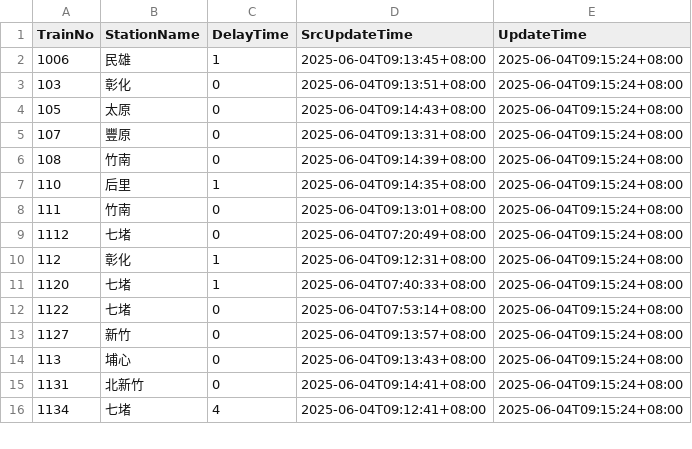
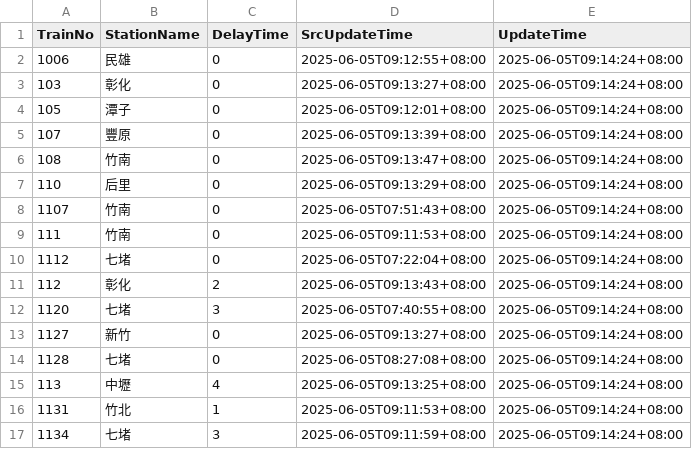
Before and after one commit to funfun0912/Open-Platform-Software-Mid, a CSV file: api.csv, drawn as a sheet; only a part is shown; the diff covers the shown part only.

Commit message:
Update data

```diff
--- a/api.csv
+++ b/api.csv
@@ -1,16 +1,17 @@
 TrainNo,StationName,DelayTime,SrcUpdateTime,UpdateTime
-1006,民雄,1,2025-06-04T09:13:45+08:00,2025-06-04T09:15:24+08:00
-103,彰化,0,2025-06-04T09:13:51+08:00,2025-06-04T09:15:24+08:00
-105,太原,0,2025-06-04T09:14:43+08:00,2025-06-04T09:15:24+08:00
-107,豐原,0,2025-06-04T09:13:31+08:00,2025-06-04T09:15:24+08:00
-108,竹南,0,2025-06-04T09:14:39+08:00,2025-06-04T09:15:24+08:00
-110,后里,1,2025-06-04T09:14:35+08:00,2025-06-04T09:15:24+08:00
-111,竹南,0,2025-06-04T09:13:01+08:00,2025-06-04T09:15:24+08:00
-1112,七堵,0,2025-06-04T07:20:49+08:00,2025-06-04T09:15:24+08:00
-112,彰化,1,2025-06-04T09:12:31+08:00,2025-06-04T09:15:24+08:00
-1120,七堵,1,2025-06-04T07:40:33+08:00,2025-06-04T09:15:24+08:00
-1122,七堵,0,2025-06-04T07:53:14+08:00,2025-06-04T09:15:24+08:00
-1127,新竹,0,2025-06-04T09:13:57+08:00,2025-06-04T09:15:24+08:00
-113,埔心,0,2025-06-04T09:13:43+08:00,2025-06-04T09:15:24+08:00
-1131,北新竹,0,2025-06-04T09:14:41+08:00,2025-06-04T09:15:24+08:00
-1134,七堵,4,2025-06-04T09:12:41+08:00,2025-06-04T09:15:24+08:00
+1006,民雄,0,2025-06-05T09:12:55+08:00,2025-06-05T09:14:24+08:00
+103,彰化,0,2025-06-05T09:13:27+08:00,2025-06-05T09:14:24+08:00
+105,潭子,0,2025-06-05T09:12:01+08:00,2025-06-05T09:14:24+08:00
+107,豐原,0,2025-06-05T09:13:39+08:00,2025-06-05T09:14:24+08:00
+108,竹南,0,2025-06-05T09:13:47+08:00,2025-06-05T09:14:24+08:00
+110,后里,0,2025-06-05T09:13:29+08:00,2025-06-05T09:14:24+08:00
+1107,竹南,0,2025-06-05T07:51:43+08:00,2025-06-05T09:14:24+08:00
+111,竹南,0,2025-06-05T09:11:53+08:00,2025-06-05T09:14:24+08:00
+1112,七堵,0,2025-06-05T07:22:04+08:00,2025-06-05T09:14:24+08:00
+112,彰化,2,2025-06-05T09:13:43+08:00,2025-06-05T09:14:24+08:00
+1120,七堵,3,2025-06-05T07:40:55+08:00,2025-06-05T09:14:24+08:00
+1127,新竹,0,2025-06-05T09:13:27+08:00,2025-06-05T09:14:24+08:00
+1128,七堵,0,2025-06-05T08:27:08+08:00,2025-06-05T09:14:24+08:00
+113,中壢,4,2025-06-05T09:13:25+08:00,2025-06-05T09:14:24+08:00
+1131,竹北,1,2025-06-05T09:11:53+08:00,2025-06-05T09:14:24+08:00
+1134,七堵,3,2025-06-05T09:11:59+08:00,2025-06-05T09:14:24+08:00
```
Also changed, not shown: 1 added row, 2 removed rows and 33 edited cells elsewhere in this file.
